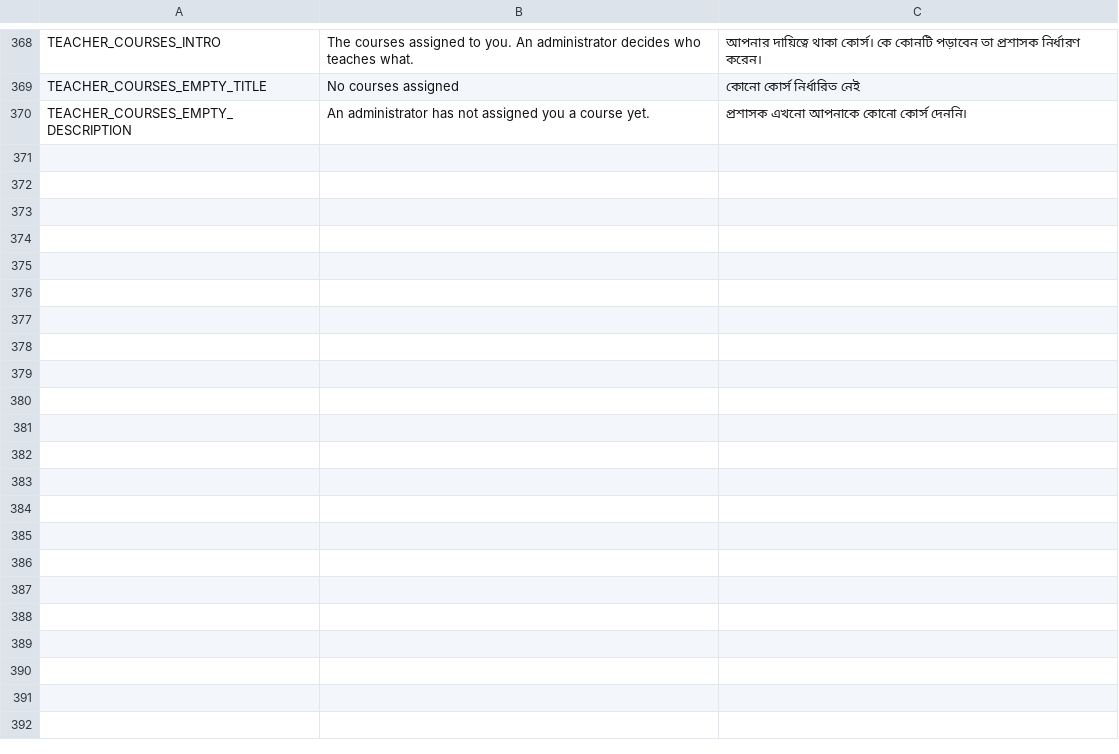
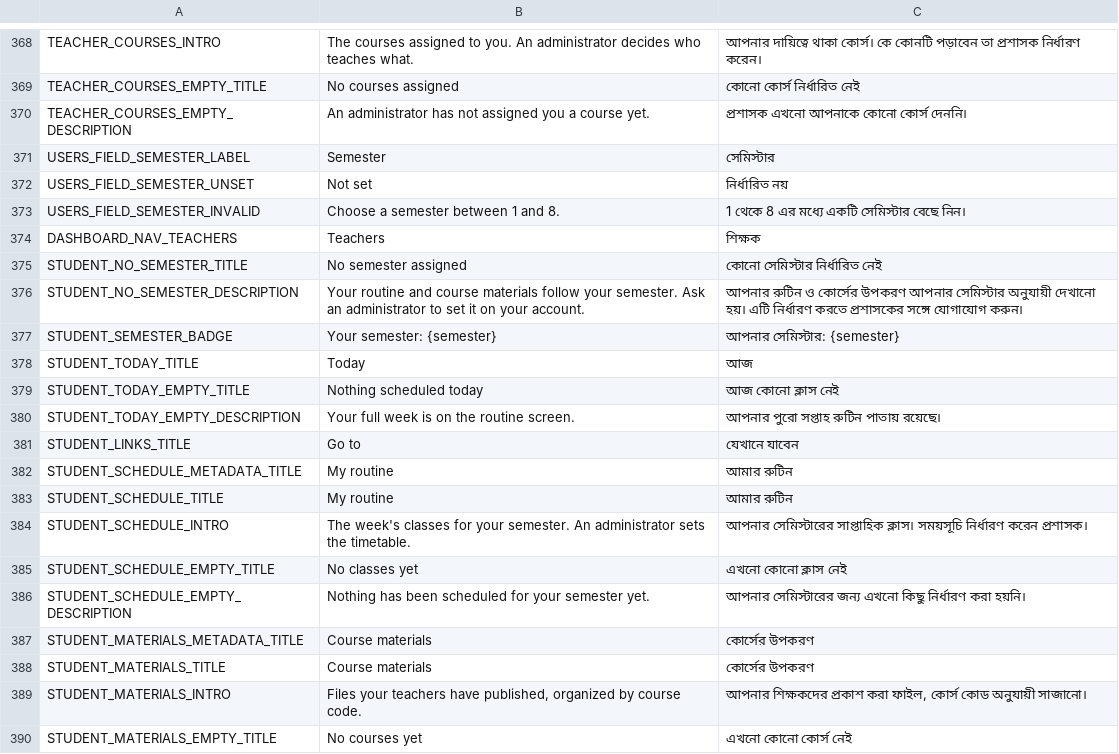
Before and after one commit to ImtiazAkib/academic-workflow-synchronization-system, a CSV file: l10n/l10n.csv, drawn as a sheet; only a part is shown, gaps mark what is left out; the diff covers the shown part only.

Commit message:
feat: implement dashboard layout and core student and admin user management features

```diff
--- a/l10n/l10n.csv
+++ b/l10n/l10n.csv
@@ -370 +370,21 @@ TEACHER_COURSES_EMPTY_TITLE,"No courses assigned","কোনো কোর্স
 TEACHER_COURSES_EMPTY_DESCRIPTION,"An administrator has not assigned you a course yet.","প্রশাসক এখনো আপনাকে কোনো কোর্স দেননি।"
+USERS_FIELD_SEMESTER_LABEL,"Semester","সেমিস্টার"
+USERS_FIELD_SEMESTER_UNSET,"Not set","নির্ধারিত নয়"
+USERS_FIELD_SEMESTER_INVALID,"Choose a semester between 1 and 8.","1 থেকে 8 এর মধ্যে একটি সেমিস্টার বেছে নিন।"
+DASHBOARD_NAV_TEACHERS,"Teachers","শিক্ষক"
+STUDENT_NO_SEMESTER_TITLE,"No semester assigned","কোনো সেমিস্টার নির্ধারিত নেই"
+STUDENT_NO_SEMESTER_DESCRIPTION,"Your routine and course materials follow your semester. Ask an administrator to set it on your account.","আপনার রুটিন ও কোর্সের উপকরণ আপনার সেমিস্টার অনুযায়ী দেখানো হয়। এটি নির্ধারণ করতে প্রশাসকের সঙ্গে যোগাযোগ করুন।"
+STUDENT_SEMESTER_BADGE,"Your semester: {semester}","আপনার সেমিস্টার: {semester}"
+STUDENT_TODAY_TITLE,"Today","আজ"
+STUDENT_TODAY_EMPTY_TITLE,"Nothing scheduled today","আজ কোনো ক্লাস নেই"
+STUDENT_TODAY_EMPTY_DESCRIPTION,"Your full week is on the routine screen.","আপনার পুরো সপ্তাহ রুটিন পাতায় রয়েছে।"
+STUDENT_LINKS_TITLE,"Go to","যেখানে যাবেন"
+STUDENT_SCHEDULE_METADATA_TITLE,"My routine","আমার রুটিন"
+STUDENT_SCHEDULE_TITLE,"My routine","আমার রুটিন"
+STUDENT_SCHEDULE_INTRO,"The week's classes for your semester. An administrator sets the timetable.","আপনার সেমিস্টারের সাপ্তাহিক ক্লাস। সময়সূচি নির্ধারণ করেন প্রশাসক।"
+STUDENT_SCHEDULE_EMPTY_TITLE,"No classes yet","এখনো কোনো ক্লাস নেই"
+STUDENT_SCHEDULE_EMPTY_DESCRIPTION,"Nothing has been scheduled for your semester yet.","আপনার সেমিস্টারের জন্য এখনো কিছু নির্ধারণ করা হয়নি।"
+STUDENT_MATERIALS_METADATA_TITLE,"Course materials","কোর্সের উপকরণ"
+STUDENT_MATERIALS_TITLE,"Course materials","কোর্সের উপকরণ"
+STUDENT_MATERIALS_INTRO,"Files your teachers have published, organized by course code.","আপনার শিক্ষকদের প্রকাশ করা ফাইল, কোর্স কোড অনুযায়ী সাজানো।"
+STUDENT_MATERIALS_EMPTY_TITLE,"No courses yet","এখনো কোনো কোর্স নেই"
```
Also changed, not shown: 12 added rows elsewhere in this file, 44 other files.
